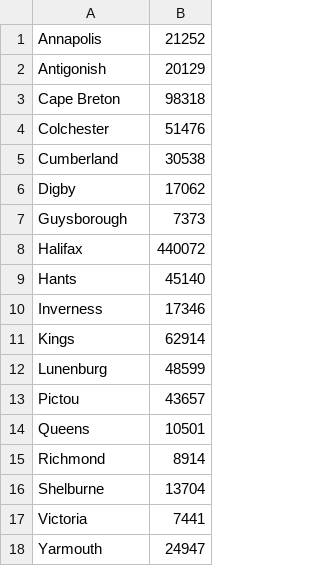
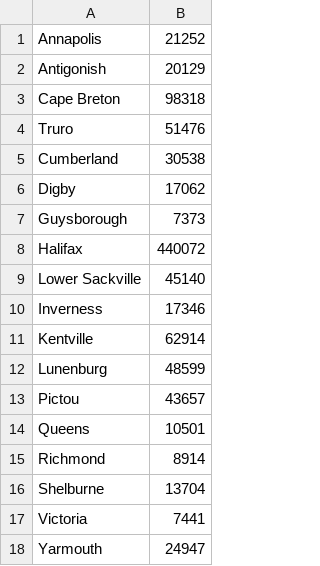
Before and after one commit to brodysmith8/identity-generator, a CSV file: SRC/data/in/source/nova-scotia-population.csv, drawn as a sheet.

```diff
--- a/SRC/data/in/source/nova-scotia-population.csv
+++ b/SRC/data/in/source/nova-scotia-population.csv
@@ -3,3 +3,3 @@ Antigonish,20129
 Cape Breton,98318
-Colchester,51476
+Truro,51476
 Cumberland,30538
@@ -8,5 +8,5 @@ Guysborough,7373
 Halifax,440072
-Hants,45140
+Lower Sackville,45140
 Inverness,17346
-Kings,62914
+Kentville,62914
 Lunenburg,48599
```
Also changed, not shown: 5 other files.
